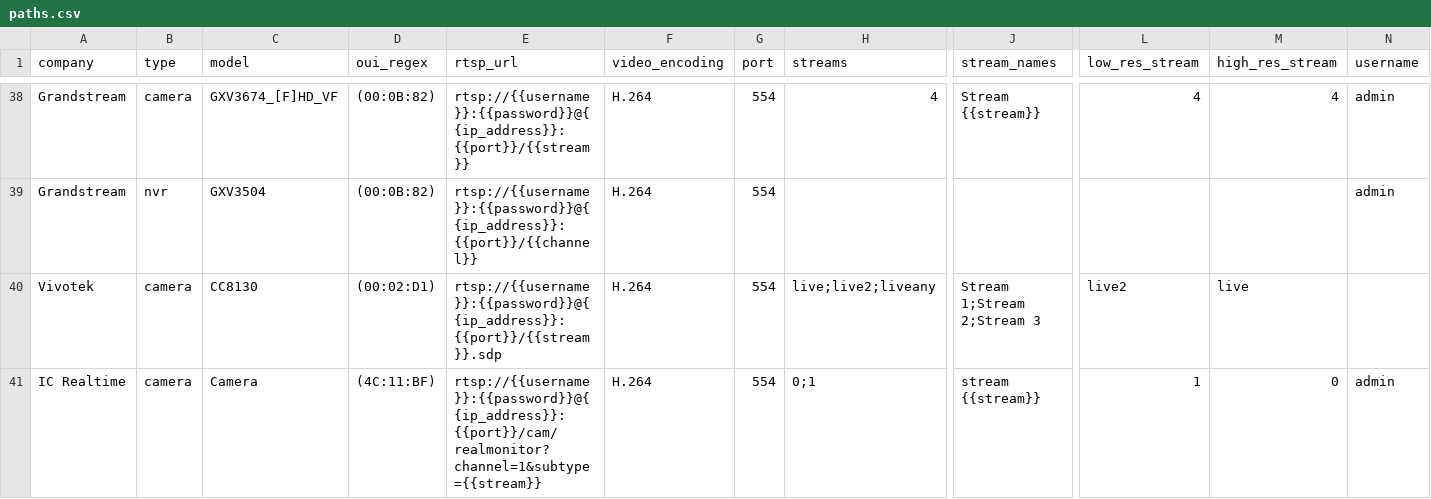
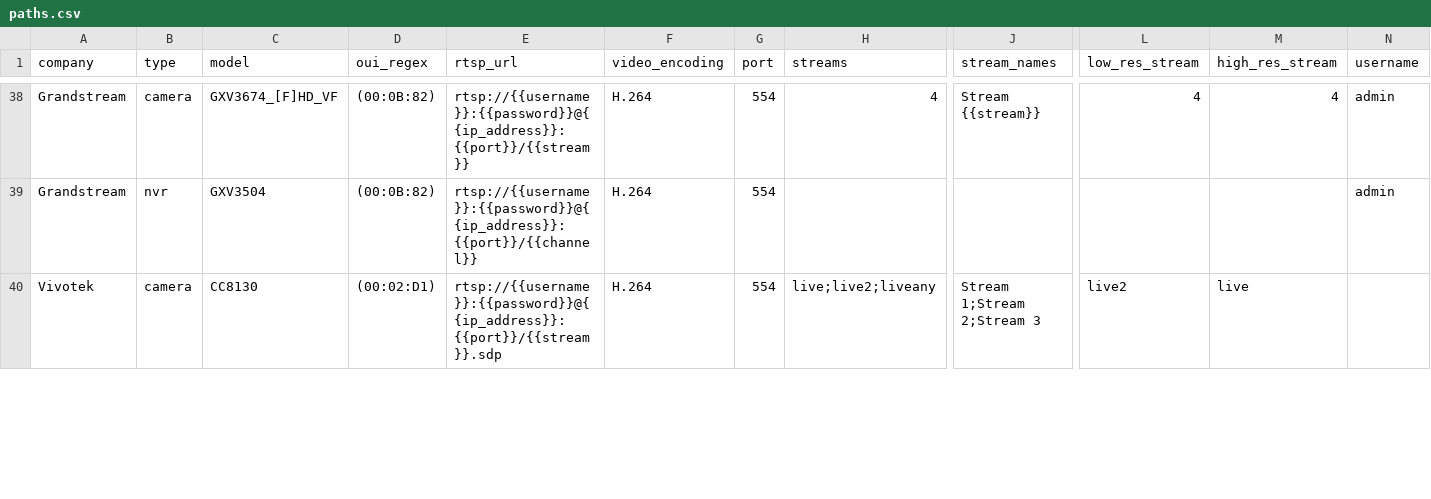
Before and after one commit to CamioCam/rtsp, a CSV file: cameras/paths.csv, drawn as a sheet; only a part is shown, gaps mark what is left out; rows hold the shown columns only; the diff covers the shown part only; the diff names each change by its address in the sheet, - before the commit and + after, or states it on an @@ line.

Commit message:
Removed duplicate camera entries

```diff
--- a/cameras/paths.csv
+++ b/cameras/paths.csv
-row 41: IC Realtime | camera | Camera | (4C:11:BF) | rtsp://{{username}}:{{password}}@{{ip_address}}:{{port}}/cam/realmonitor?channel=1&subtype={{stream}} | H.264 | 554 | 0;1 | stream {{stream}} | 1 | 0 | admin
```
Also changed, not shown: 1 removed row and 1 edited cell elsewhere in this file.
